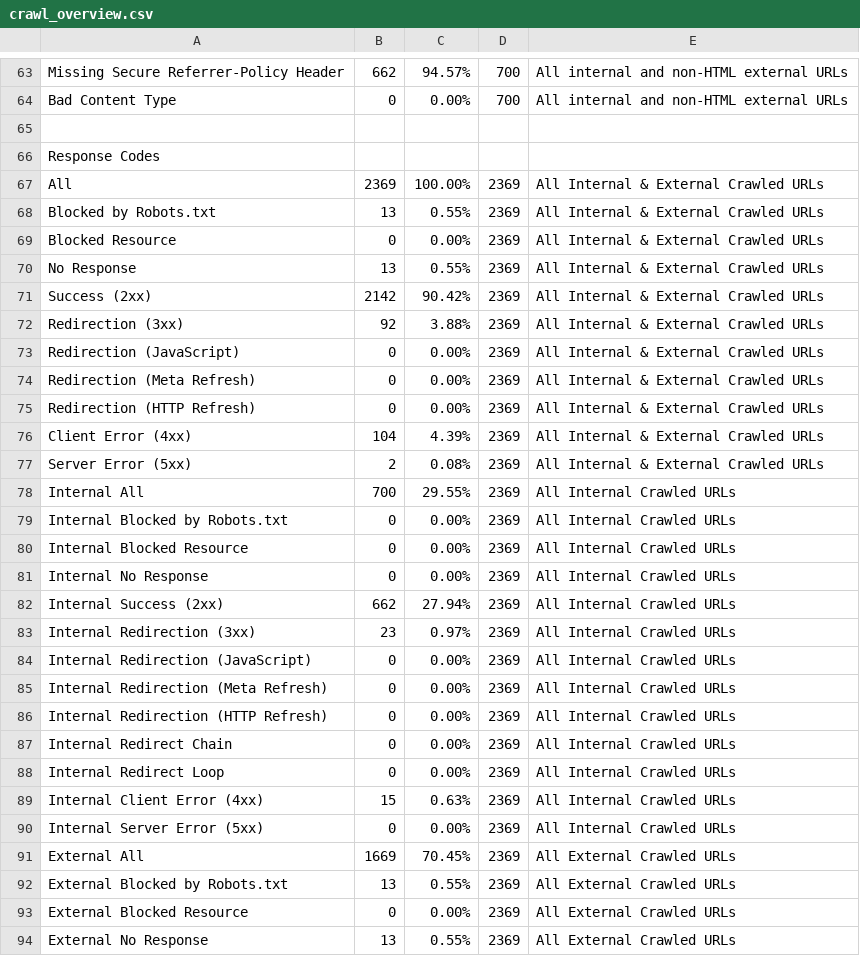
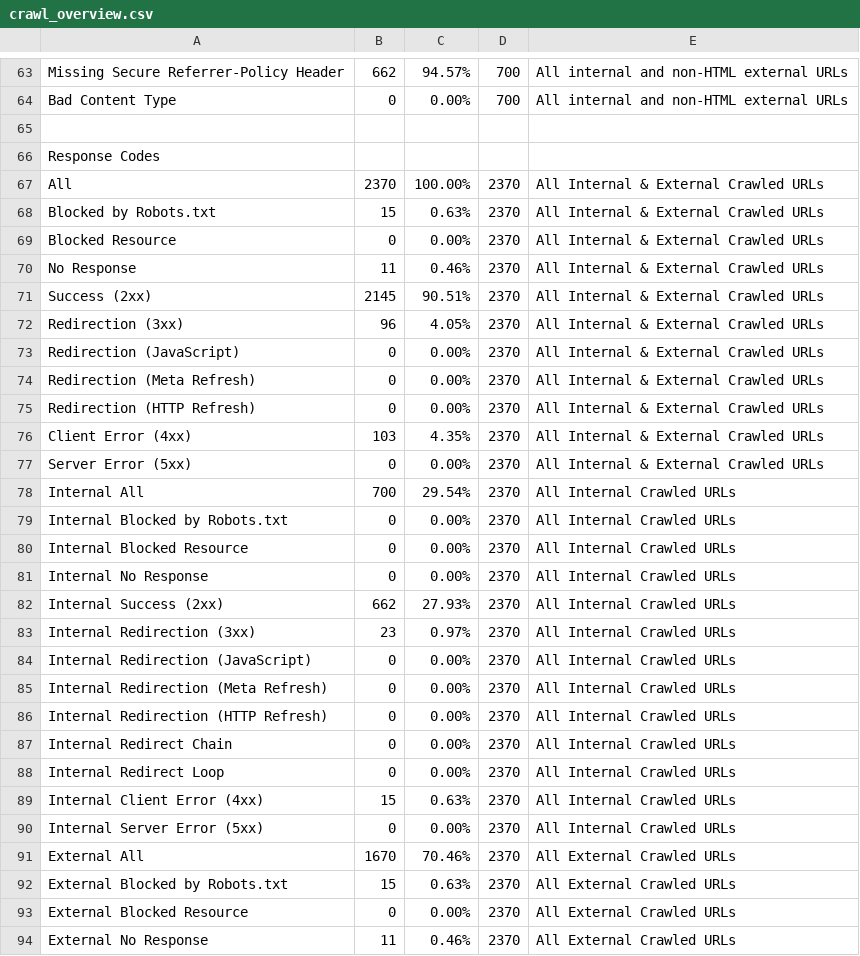
Before and after one commit to willotalexispro/sanity-check-almapay, a CSV file: results/2026-05-13/crawl_overview.csv, drawn as a sheet; only a part is shown, gaps mark what is left out; the diff covers the shown part only.

```diff
--- a/results/2026-05-13/crawl_overview.csv
+++ b/results/2026-05-13/crawl_overview.csv
@@ -66,29 +66,29 @@
 "Response Codes"
-"All","2369","100.00%","2369","All Internal & External Crawled URLs"
-"Blocked by Robots.txt","13","0.55%","2369","All Internal & External Crawled URLs"
-"Blocked Resource","0","0.00%","2369","All Internal & External Crawled URLs"
-"No Response","13","0.55%","2369","All Internal & External Crawled URLs"
-"Success (2xx)","2142","90.42%","2369","All Internal & External Crawled URLs"
-"Redirection (3xx)","92","3.88%","2369","All Internal & External Crawled URLs"
-"Redirection (JavaScript)","0","0.00%","2369","All Internal & External Crawled URLs"
-"Redirection (Meta Refresh)","0","0.00%","2369","All Internal & External Crawled URLs"
-"Redirection (HTTP Refresh)","0","0.00%","2369","All Internal & External Crawled URLs"
-"Client Error (4xx)","104","4.39%","2369","All Internal & External Crawled URLs"
-"Server Error (5xx)","2","0.08%","2369","All Internal & External Crawled URLs"
-"Internal All","700","29.55%","2369","All Internal Crawled URLs"
-"Internal Blocked by Robots.txt","0","0.00%","2369","All Internal Crawled URLs"
-"Internal Blocked Resource","0","0.00%","2369","All Internal Crawled URLs"
-"Internal No Response","0","0.00%","2369","All Internal Crawled URLs"
-"Internal Success (2xx)","662","27.94%","2369","All Internal Crawled URLs"
-"Internal Redirection (3xx)","23","0.97%","2369","All Internal Crawled URLs"
-"Internal Redirection (JavaScript)","0","0.00%","2369","All Internal Crawled URLs"
-"Internal Redirection (Meta Refresh)","0","0.00%","2369","All Internal Crawled URLs"
-"Internal Redirection (HTTP Refresh)","0","0.00%","2369","All Internal Crawled URLs"
-"Internal Redirect Chain","0","0.00%","2369","All Internal Crawled URLs"
-"Internal Redirect Loop","0","0.00%","2369","All Internal Crawled URLs"
-"Internal Client Error (4xx)","15","0.63%","2369","All Internal Crawled URLs"
-"Internal Server Error (5xx)","0","0.00%","2369","All Internal Crawled URLs"
-"External All","1669","70.45%","2369","All External Crawled URLs"
-"External Blocked by Robots.txt","13","0.55%","2369","All External Crawled URLs"
-"External Blocked Resource","0","0.00%","2369","All External Crawled URLs"
-"External No Response","13","0.55%","2369","All External Crawled URLs"
+"All","2370","100.00%","2370","All Internal & External Crawled URLs"
+"Blocked by Robots.txt","15","0.63%","2370","All Internal & External Crawled URLs"
+"Blocked Resource","0","0.00%","2370","All Internal & External Crawled URLs"
+"No Response","11","0.46%","2370","All Internal & External Crawled URLs"
+"Success (2xx)","2145","90.51%","2370","All Internal & External Crawled URLs"
+"Redirection (3xx)","96","4.05%","2370","All Internal & External Crawled URLs"
+"Redirection (JavaScript)","0","0.00%","2370","All Internal & External Crawled URLs"
+"Redirection (Meta Refresh)","0","0.00%","2370","All Internal & External Crawled URLs"
+"Redirection (HTTP Refresh)","0","0.00%","2370","All Internal & External Crawled URLs"
+"Client Error (4xx)","103","4.35%","2370","All Internal & External Crawled URLs"
+"Server Error (5xx)","0","0.00%","2370","All Internal & External Crawled URLs"
+"Internal All","700","29.54%","2370","All Internal Crawled URLs"
+"Internal Blocked by Robots.txt","0","0.00%","2370","All Internal Crawled URLs"
+"Internal Blocked Resource","0","0.00%","2370","All Internal Crawled URLs"
+"Internal No Response","0","0.00%","2370","All Internal Crawled URLs"
+"Internal Success (2xx)","662","27.93%","2370","All Internal Crawled URLs"
+"Internal Redirection (3xx)","23","0.97%","2370","All Internal Crawled URLs"
+"Internal Redirection (JavaScript)","0","0.00%","2370","All Internal Crawled URLs"
+"Internal Redirection (Meta Refresh)","0","0.00%","2370","All Internal Crawled URLs"
+"Internal Redirection (HTTP Refresh)","0","0.00%","2370","All Internal Crawled URLs"
+"Internal Redirect Chain","0","0.00%","2370","All Internal Crawled URLs"
+"Internal Redirect Loop","0","0.00%","2370","All Internal Crawled URLs"
+"Internal Client Error (4xx)","15","0.63%","2370","All Internal Crawled URLs"
+"Internal Server Error (5xx)","0","0.00%","2370","All Internal Crawled URLs"
+"External All","1670","70.46%","2370","All External Crawled URLs"
+"External Blocked by Robots.txt","15","0.63%","2370","All External Crawled URLs"
+"External Blocked Resource","0","0.00%","2370","All External Crawled URLs"
+"External No Response","11","0.46%","2370","All External Crawled URLs"
```
Also changed, not shown: 86 edited cells elsewhere in this file, results/2026-05-13/issues_overview_report.csv, 6 other files.
